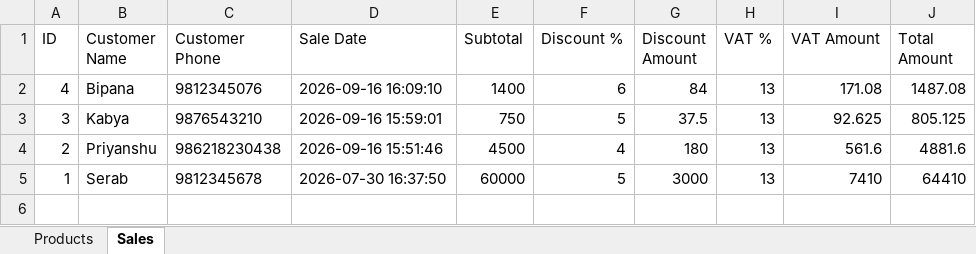
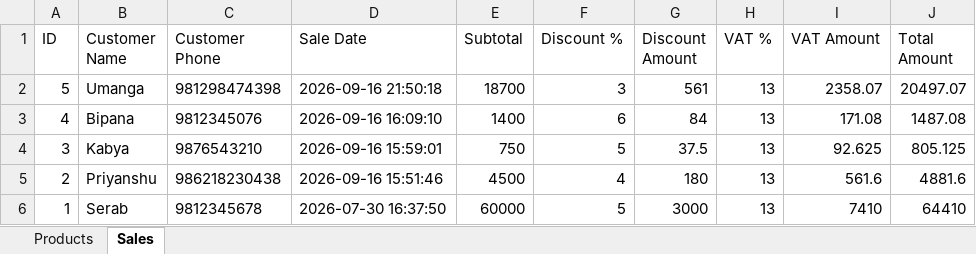
Before and after one commit to itsmepriyanshu/Billing-System-Software, an Excel workbook: inventory_billing.xlsx, sheet Sales, drawn as a sheet; values as stored, in another font and other column widths than the file's, no borders; the diff names each change by its address in the sheet, - before the commit and + after, or states it on an @@ line.

```diff
--- a/inventory_billing.xlsx (sheet Sales)
+++ b/inventory_billing.xlsx (sheet Sales)
+row 2: 5 | Umanga | 981298474398 | 2026-09-16 21:50:18 | 18700 | 3 | 561 | 13 | 2358.07 | 20497.07
```
Also changed, not shown: sheet Products, 11 other files.
